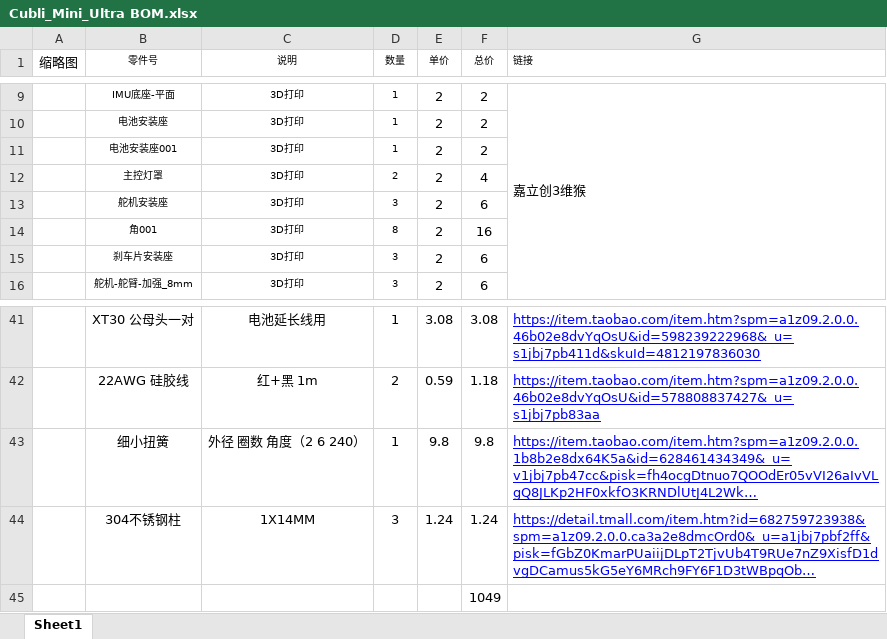
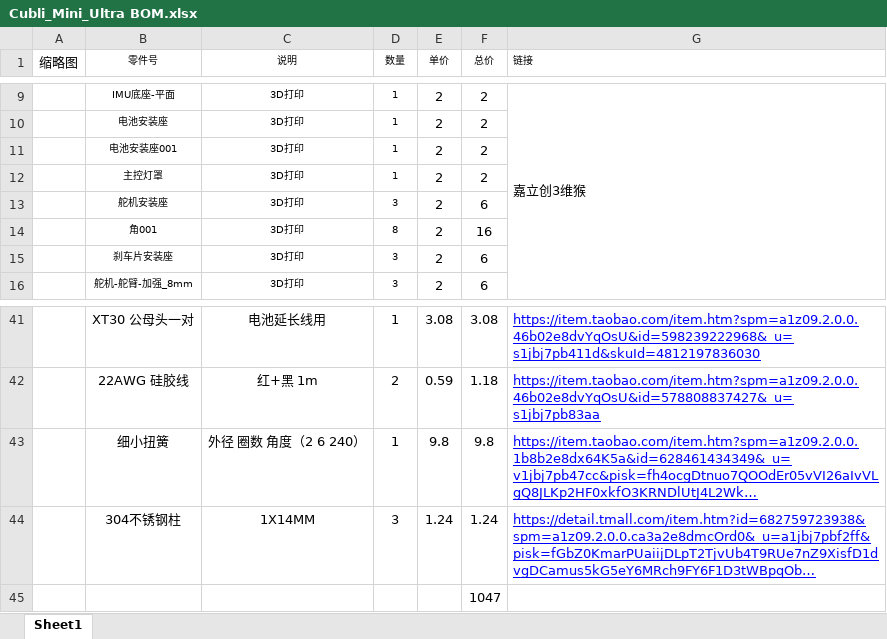
Before and after one commit to ZhaJiHu/Cubli_Mini_Ultra, an Excel workbook: 6.Process/结构BOM/Cubli_Mini_Ultra BOM.xlsx, sheet Sheet1, drawn as a sheet; only a part is shown, gaps mark what is left out; long unchanged cells end in …; values as stored, in another font and other column widths than the file's, no borders; the diff names each change by its address in the sheet, - before the commit and + after, or states it on an @@ line.

```diff
--- a/6.Process/结构BOM/Cubli_Mini_Ultra BOM.xlsx (sheet Sheet1)
+++ b/6.Process/结构BOM/Cubli_Mini_Ultra BOM.xlsx (sheet Sheet1)
-D12 (数量): 2
+D12 (数量): 1
-F12 (总价): 4
+F12 (总价): 2
-F45 (总价): 1049
+F45 (总价): 1047
```
Also changed, not shown: 3 other files.
